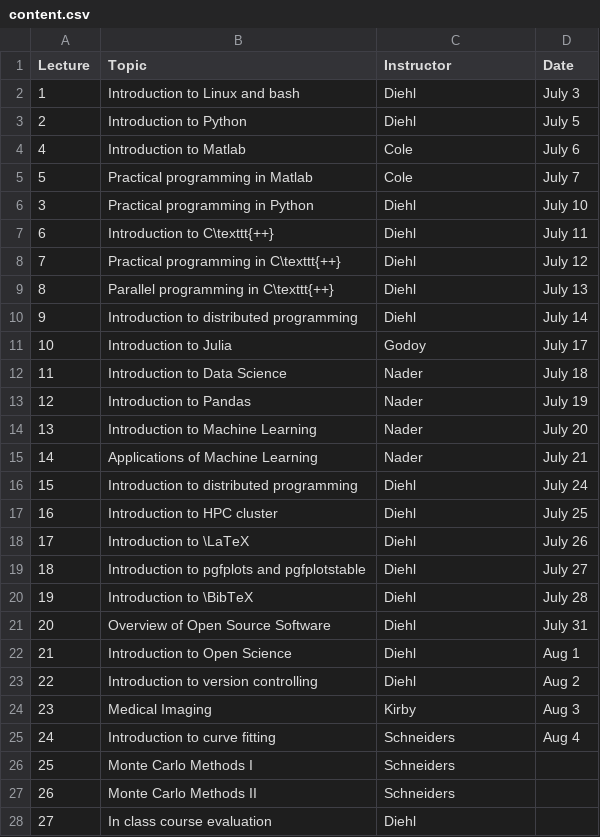
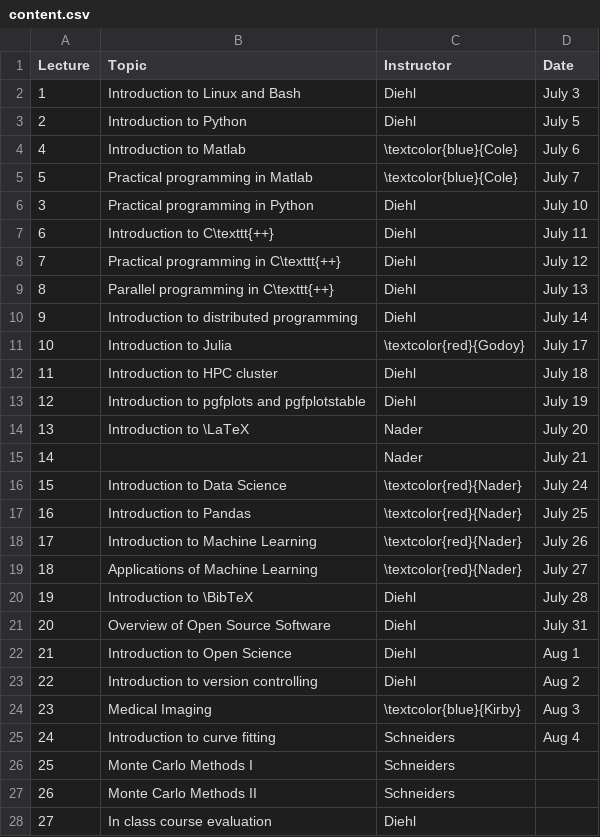
Before and after one commit to diehlpkteaching/MEDP-7098, a CSV file: timetable/content.csv, drawn as a sheet.

Commit message:
Add Cole, Nader, and Kirby

```diff
--- a/timetable/content.csv
+++ b/timetable/content.csv
@@ -1,6 +1,6 @@
 Lecture,Topic, Instructor, Date
-1,Introduction to Linux and bash, Diehl, July 3
+1,Introduction to Linux and Bash, Diehl, July 3
 2,Introduction to Python, Diehl, July 5
-4,Introduction to Matlab, Cole, July 6
-5,Practical programming in Matlab, Cole, July 7
+4,Introduction to Matlab, \textcolor{blue}{Cole}, July 6
+5,Practical programming in Matlab, \textcolor{blue}{Cole}, July 7
 3,Practical programming in Python, Diehl, July 10
@@ -10,11 +10,11 @@ Lecture,Topic, Instructor, Date
 9,Introduction to distributed programming, Diehl, July 14
-10,Introduction to Julia, Godoy, July 17
-11,Introduction to Data Science, Nader, July 18
-12,Introduction to Pandas, Nader, July 19,
-13,Introduction to Machine Learning, Nader, July 20
-14,Applications of Machine Learning, Nader, July 21
-15,Introduction to distributed programming, Diehl, July 24
-16,Introduction to HPC cluster, Diehl, July 25
-17,Introduction to \LaTeX, Diehl, July 26
-18,Introduction to pgfplots and pgfplotstable, Diehl, July 27
+10,Introduction to Julia, \textcolor{red}{Godoy}, July 17
+11,Introduction to HPC cluster, Diehl, July 18
+12,Introduction to pgfplots and pgfplotstable, Diehl, July 19
+13,Introduction to \LaTeX, Nader, July 20
+14,, Nader, July 21
+15,Introduction to Data Science,\textcolor{red}{Nader}, July 24
+16,Introduction to Pandas, \textcolor{red}{Nader}, July 25
+17,Introduction to Machine Learning,\textcolor{red}{Nader}, July 26
+18,Applications of Machine Learning,\textcolor{red}{Nader}, July 27
 19,Introduction to \BibTeX, Diehl, July 28
@@ -23,3 +23,3 @@ Lecture,Topic, Instructor, Date
 22,Introduction to version controlling, Diehl , Aug 2
-23,Medical Imaging, Kirby, Aug 3
+23,Medical Imaging, \textcolor{blue}{Kirby}, Aug 3
 24,Introduction to curve fitting, Schneiders, Aug 4
```
Also changed, not shown: 1 other file.
